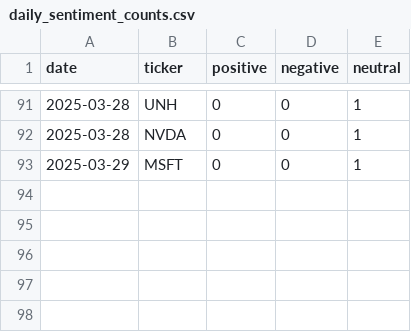
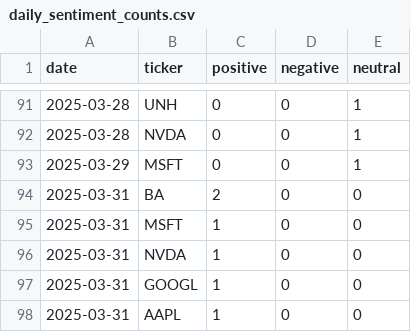
Before and after one commit to EmanFatima-ef/News_Sentiment_Analysis, a CSV file: daily_sentiment_counts.csv, drawn as a sheet; only a part is shown, gaps mark what is left out; the diff names each change by its address in the sheet, - before the commit and + after, or states it on an @@ line.

```diff
--- a/daily_sentiment_counts.csv
+++ b/daily_sentiment_counts.csv
+row 94: 2025-03-31 | BA | 2 | 0 | 0
+row 95: 2025-03-31 | MSFT | 1 | 0 | 0
+row 96: 2025-03-31 | NVDA | 1 | 0 | 0
+row 97: 2025-03-31 | GOOGL | 1 | 0 | 0
+row 98: 2025-03-31 | AAPL | 1 | 0 | 0
```
Also changed, not shown: daily_news_data.csv.
